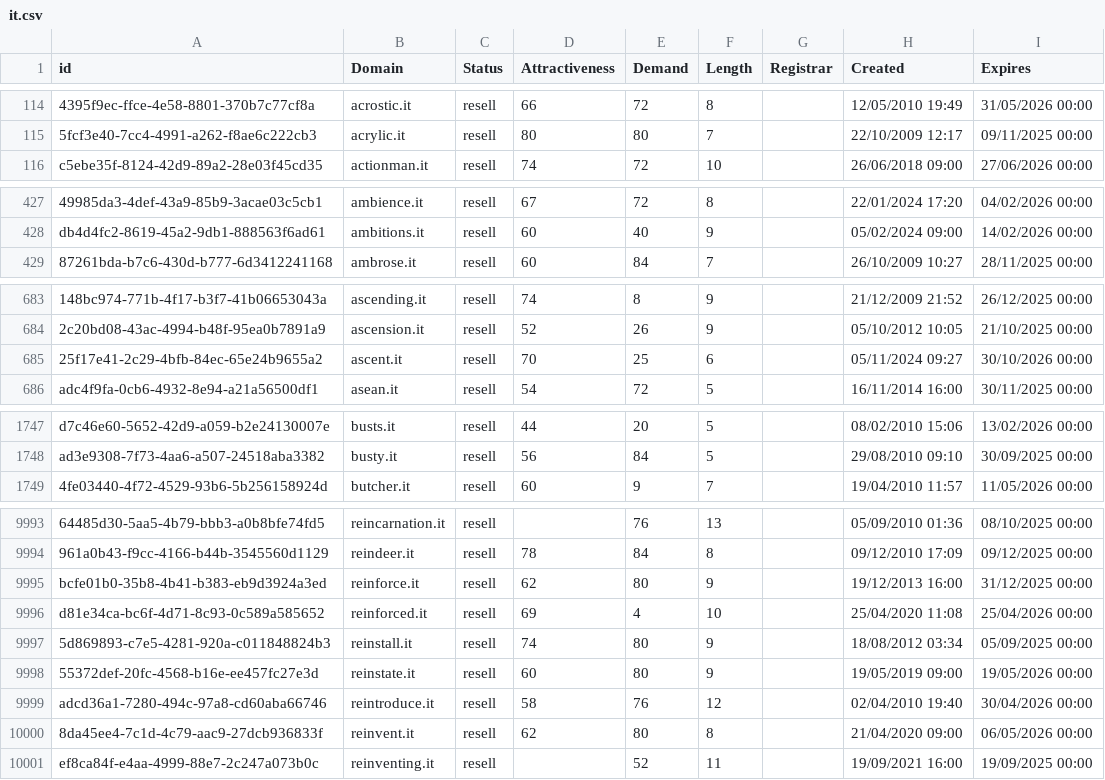
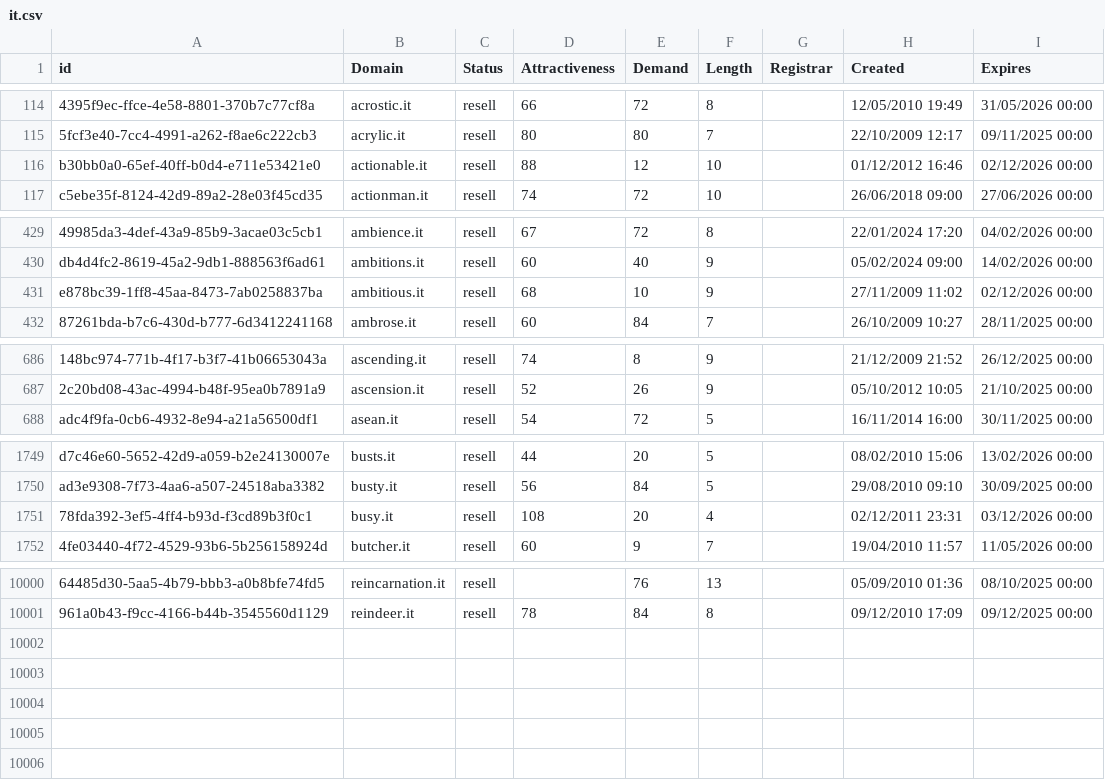
Before and after one commit to UniqueDomains/it-oneword-domains, a CSV file: it.csv, drawn as a sheet; only a part is shown, gaps mark what is left out; removed rows and columns are numbered as before the commit, all else as after; the diff covers the shown part only; the diff names each change by its address in the sheet, - before the commit and + after, or states it on an @@ line.

Commit message:
Domains update

```diff
--- a/it.csv
+++ b/it.csv
+row 116: b30bb0a0-65ef-40ff-b0d4-e711e53421e0 | actionable.it | resell | 88 | 12 | 10 |  | 01/12/2012 16:46 | 02/12/2026 00:00
+row 431: e878bc39-1ff8-45aa-8473-7ab0258837ba | ambitious.it | resell | 68 | 10 | 9 |  | 27/11/2009 11:02 | 02/12/2026 00:00
-row 685: 25f17e41-2c29-4bfb-84ec-65e24b9655a2 | ascent.it | resell | 70 | 25 | 6 |  | 05/11/2024 09:27 | 30/10/2026 00:00
+row 1751: 78fda392-3ef5-4ff4-b93d-f3cd89b3f0c1 | busy.it | resell | 108 | 20 | 4 |  | 02/12/2011 23:31 | 03/12/2026 00:00
-row 9995: bcfe01b0-35b8-4b41-b383-eb9d3924a3ed | reinforce.it | resell | 62 | 80 | 9 |  | 19/12/2013 16:00 | 31/12/2025 00:00
-row 9996: d81e34ca-bc6f-4d71-8c93-0c589a585652 | reinforced.it | resell | 69 | 4 | 10 |  | 25/04/2020 11:08 | 25/04/2026 00:00
-row 9997: 5d869893-c7e5-4281-920a-c011848824b3 | reinstall.it | resell | 74 | 80 | 9 |  | 18/08/2012 03:34 | 05/09/2025 00:00
-row 9998: 55372def-20fc-4568-b16e-ee457fc27e3d | reinstate.it | resell | 60 | 80 | 9 |  | 19/05/2019 09:00 | 19/05/2026 00:00
-row 9999: adcd36a1-7280-494c-97a8-cd60aba66746 | reintroduce.it | resell | 58 | 76 | 12 |  | 02/04/2010 19:40 | 30/04/2026 00:00
-row 10000: 8da45ee4-7c1d-4c79-aac9-27dcb936833f | reinvent.it | resell | 62 | 80 | 8 |  | 21/04/2020 09:00 | 06/05/2026 00:00
-row 10001: ef8ca84f-e4aa-4999-88e7-2c247a073b0c | reinventing.it | resell |  | 52 | 11 |  | 19/09/2021 16:00 | 19/09/2025 00:00
```
Also changed, not shown: 6 added rows, 1 removed row and 52 edited cells elsewhere in this file, 2 other files.
